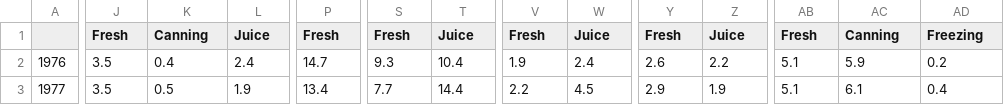
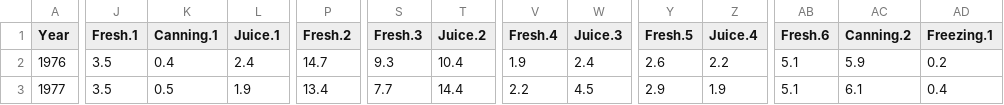
Before and after one commit to haoyuzhang89/w200-Project-US-Diet-Trends-1970-to-2019, a CSV file: Fruit/dataframe/A1_df.csv, drawn as a sheet; only a part is shown, gaps mark what is left out; the diff covers the shown part only; the diff names each change by its address in the sheet, - before the commit and + after, or states it on an @@ line.

```diff
--- a/Fruit/dataframe/A1_df.csv
+++ b/Fruit/dataframe/A1_df.csv
-A1: (empty)
+A1: Year
-J1: Fresh
+J1: Fresh.1
-K1: Canning
+K1: Canning.1
-L1: Juice
+L1: Juice.1
-P1: Fresh
+P1: Fresh.2
-S1: Fresh
+S1: Fresh.3
-T1: Juice
+T1: Juice.2
-V1: Fresh
+V1: Fresh.4
-W1: Juice
+W1: Juice.3
-Y1: Fresh
+Y1: Fresh.5
-Z1: Juice
+Z1: Juice.4
-AB1: Fresh
+AB1: Fresh.6
-AC1: Canning
+AC1: Canning.2
-AD1: Freezing
+AD1: Freezing.1
```
Also changed, not shown: 10 edited cells elsewhere in this file, Fruit/dataframe/A1_total_yr.csv, Fruit/dataframe/A1_varfruit_yr.csv, 1 other file.
